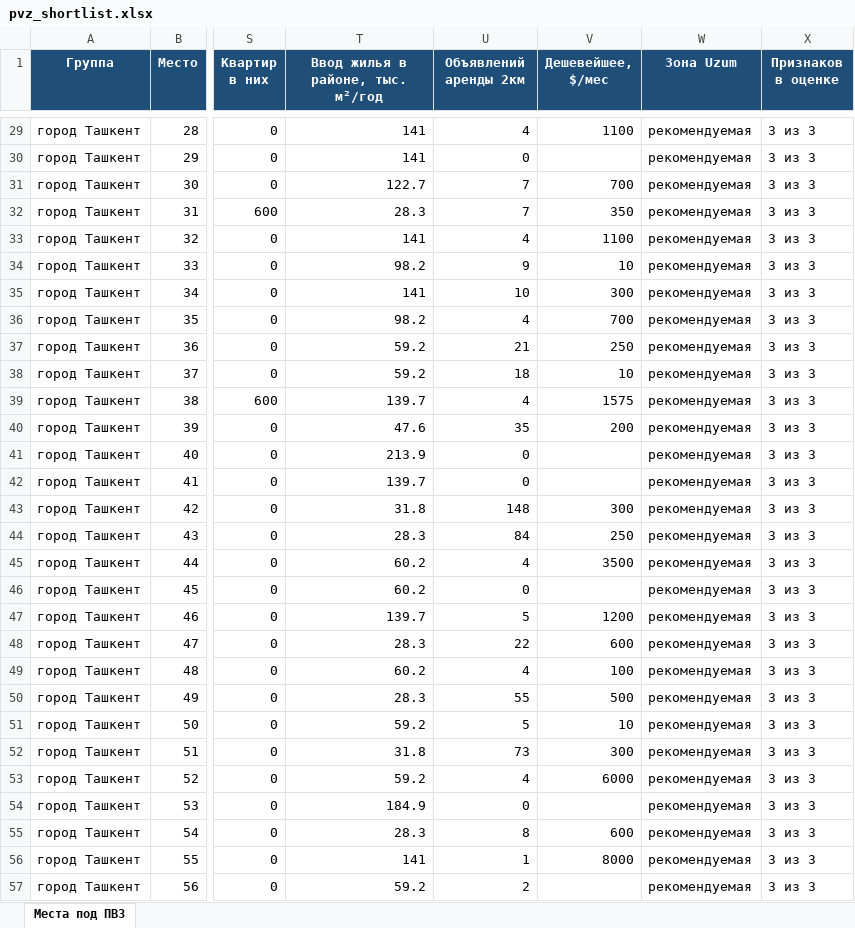
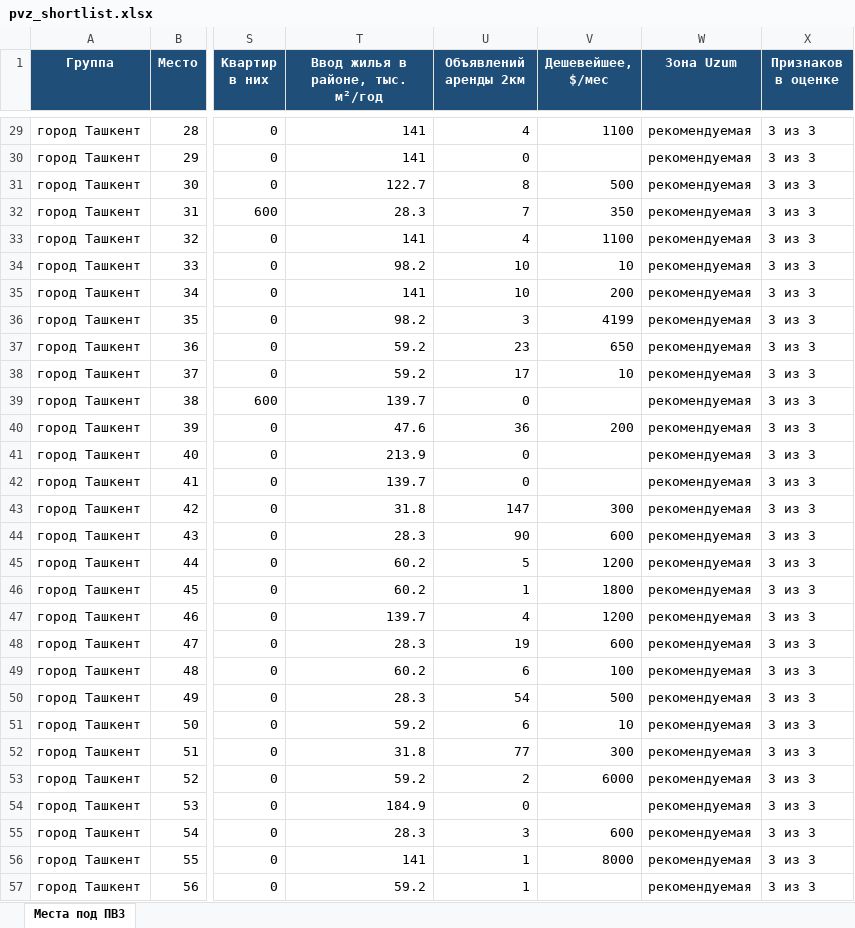
Before and after one commit to ivankorotaev777/map-, an Excel workbook: data/pvz_shortlist.xlsx, sheet Места под ПВЗ, drawn as a sheet; only a part is shown, gaps mark what is left out; values as stored, in another font and other column widths than the file's, no borders; the diff covers the shown part only; the diff names each change by its address in the sheet, - before the commit and + after, or states it on an @@ line.

```diff
--- a/data/pvz_shortlist.xlsx (sheet Места под ПВЗ)
+++ b/data/pvz_shortlist.xlsx (sheet Места под ПВЗ)
-U31 (Объявлений аренды 2км): 7
+U31 (Объявлений аренды 2км): 8
-V31 (Дешевейшее, $/мес): 700
+V31 (Дешевейшее, $/мес): 500
-U34 (Объявлений аренды 2км): 9
+U34 (Объявлений аренды 2км): 10
-V35 (Дешевейшее, $/мес): 300
+V35 (Дешевейшее, $/мес): 200
-U36 (Объявлений аренды 2км): 4
+U36 (Объявлений аренды 2км): 3
-V36 (Дешевейшее, $/мес): 700
+V36 (Дешевейшее, $/мес): 4199
-U37 (Объявлений аренды 2км): 21
+U37 (Объявлений аренды 2км): 23
-V37 (Дешевейшее, $/мес): 250
+V37 (Дешевейшее, $/мес): 650
-U38 (Объявлений аренды 2км): 18
+U38 (Объявлений аренды 2км): 17
-U39 (Объявлений аренды 2км): 4
+U39 (Объявлений аренды 2км): 0
-V39 (Дешевейшее, $/мес): 1575
+V39 (Дешевейшее, $/мес): (empty)
-U40 (Объявлений аренды 2км): 35
+U40 (Объявлений аренды 2км): 36
-U43 (Объявлений аренды 2км): 148
+U43 (Объявлений аренды 2км): 147
-U44 (Объявлений аренды 2км): 84
+U44 (Объявлений аренды 2км): 90
-V44 (Дешевейшее, $/мес): 250
+V44 (Дешевейшее, $/мес): 600
-U45 (Объявлений аренды 2км): 4
+U45 (Объявлений аренды 2км): 5
-V45 (Дешевейшее, $/мес): 3500
+V45 (Дешевейшее, $/мес): 1200
-U46 (Объявлений аренды 2км): 0
+U46 (Объявлений аренды 2км): 1
-V46 (Дешевейшее, $/мес): (empty)
+V46 (Дешевейшее, $/мес): 1800
-U47 (Объявлений аренды 2км): 5
+U47 (Объявлений аренды 2км): 4
-U48 (Объявлений аренды 2км): 22
+U48 (Объявлений аренды 2км): 19
-U49 (Объявлений аренды 2км): 4
+U49 (Объявлений аренды 2км): 6
-U50 (Объявлений аренды 2км): 55
+U50 (Объявлений аренды 2км): 54
-U51 (Объявлений аренды 2км): 5
+U51 (Объявлений аренды 2км): 6
-U52 (Объявлений аренды 2км): 73
+U52 (Объявлений аренды 2км): 77
-U53 (Объявлений аренды 2км): 4
+U53 (Объявлений аренды 2км): 2
-U55 (Объявлений аренды 2км): 8
+U55 (Объявлений аренды 2км): 3
-U57 (Объявлений аренды 2км): 2
+U57 (Объявлений аренды 2км): 1
```
Also changed, not shown: 50 edited cells elsewhere in this sheet, 2 other files.
